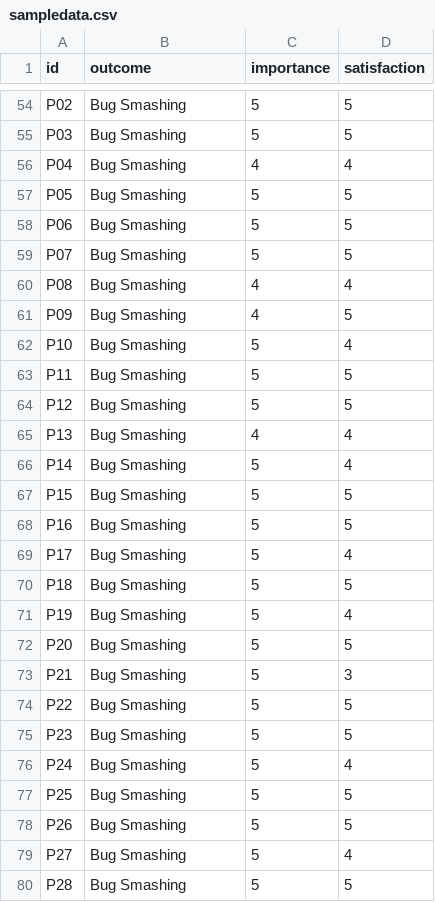
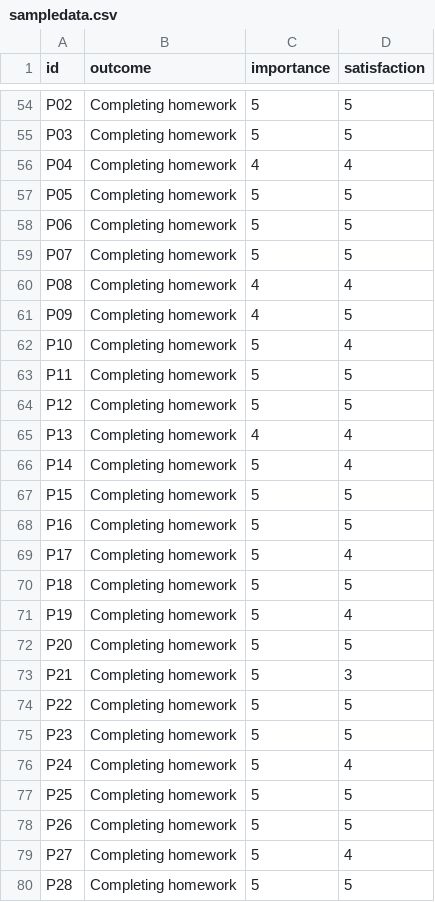
Before and after one commit to jpcarrascal/OppScore, a CSV file: sampledata.csv, drawn as a sheet; only a part is shown, gaps mark what is left out; the diff covers the shown part only; the diff names each change by its address in the sheet, - before the commit and + after, or states it on an @@ line.

```diff
--- a/sampledata.csv
+++ b/sampledata.csv
-B54:B80 (outcome): Bug Smashing
+B54:B80 (outcome): Completing homework
```
Also changed, not shown: 122 edited cells elsewhere in this file, 1 other file.
